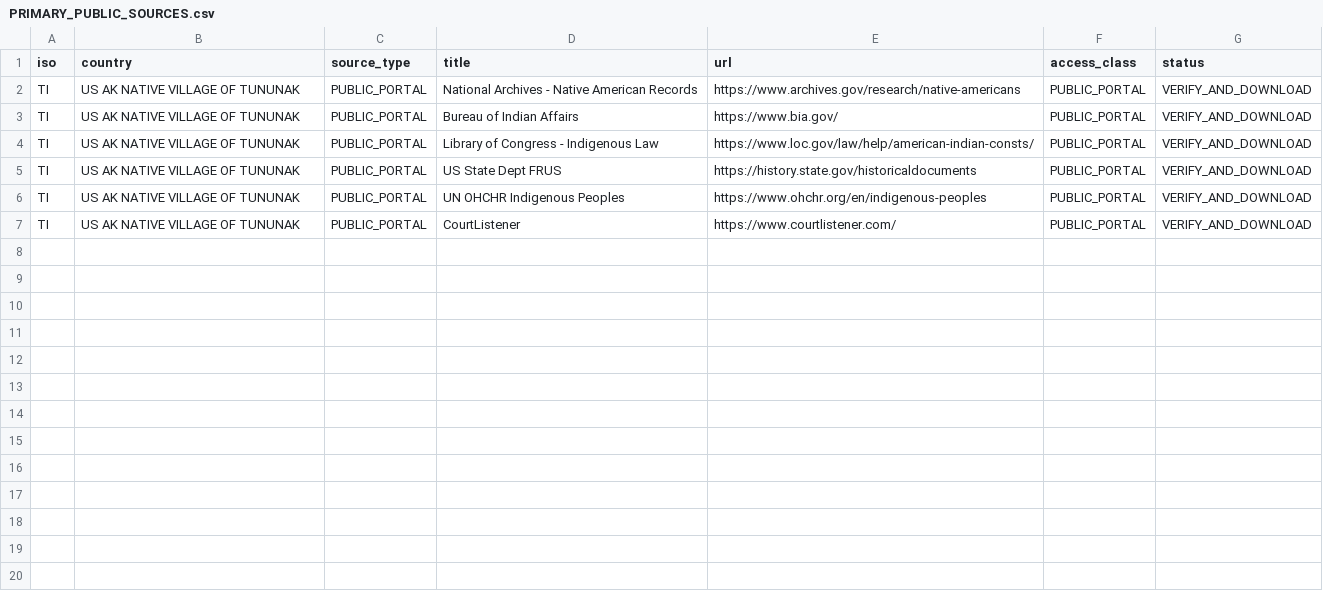
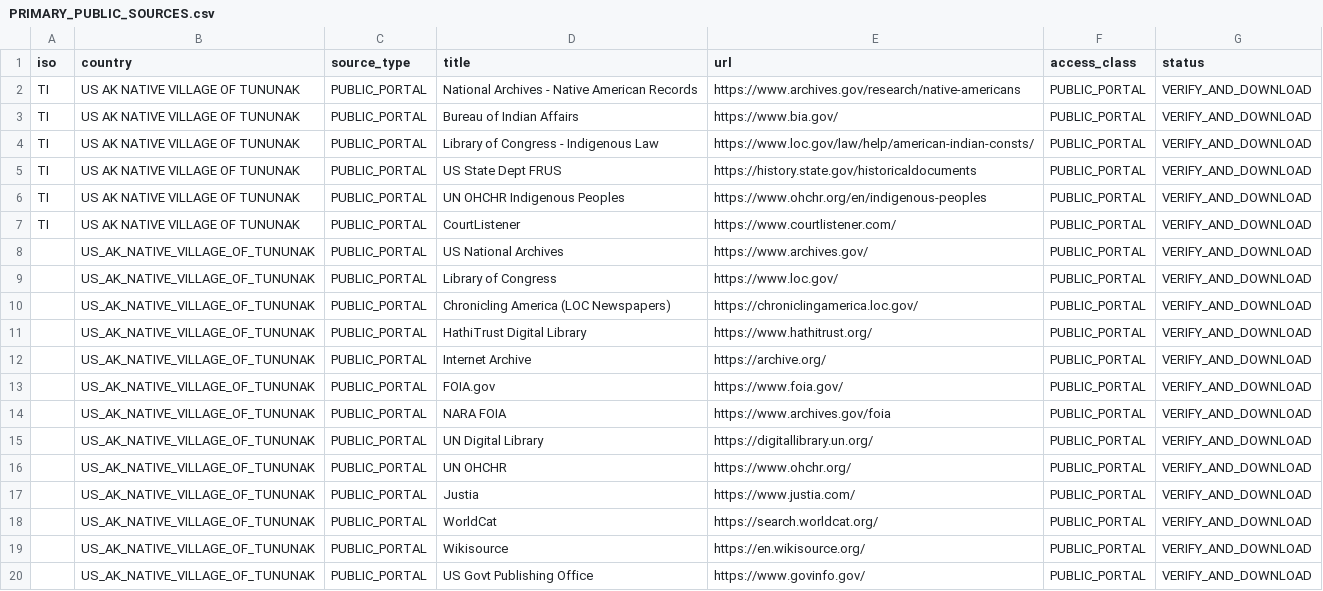
Before and after one commit to GlobalRestitutionAlliance/turtle-island-us-ak-native-village-of-tununak-master-litigation, a CSV file: 03_Evidentiary_Exhibits/PRIMARY_PUBLIC_SOURCES.csv, drawn as a sheet.

Commit message:
Expand primary public source registries (Batch 2)

```diff
--- a/03_Evidentiary_Exhibits/PRIMARY_PUBLIC_SOURCES.csv
+++ b/03_Evidentiary_Exhibits/PRIMARY_PUBLIC_SOURCES.csv
@@ -7 +7,14 @@ TI,US AK NATIVE VILLAGE OF TUNUNAK,PUBLIC_PORTAL,UN OHCHR Indigenous Peoples,htt
 TI,US AK NATIVE VILLAGE OF TUNUNAK,PUBLIC_PORTAL,CourtListener,https://www.courtlistener.com/,PUBLIC_PORTAL,VERIFY_AND_DOWNLOAD
+,US_AK_NATIVE_VILLAGE_OF_TUNUNAK,PUBLIC_PORTAL,US National Archives,https://www.archives.gov/,PUBLIC_PORTAL,VERIFY_AND_DOWNLOAD
+,US_AK_NATIVE_VILLAGE_OF_TUNUNAK,PUBLIC_PORTAL,Library of Congress,https://www.loc.gov/,PUBLIC_PORTAL,VERIFY_AND_DOWNLOAD
+,US_AK_NATIVE_VILLAGE_OF_TUNUNAK,PUBLIC_PORTAL,Chronicling America (LOC Newspapers),https://chroniclingamerica.loc.gov/,PUBLIC_PORTAL,VERIFY_AND_DOWNLOAD
+,US_AK_NATIVE_VILLAGE_OF_TUNUNAK,PUBLIC_PORTAL,HathiTrust Digital Library,https://www.hathitrust.org/,PUBLIC_PORTAL,VERIFY_AND_DOWNLOAD
+,US_AK_NATIVE_VILLAGE_OF_TUNUNAK,PUBLIC_PORTAL,Internet Archive,https://archive.org/,PUBLIC_PORTAL,VERIFY_AND_DOWNLOAD
+,US_AK_NATIVE_VILLAGE_OF_TUNUNAK,PUBLIC_PORTAL,FOIA.gov,https://www.foia.gov/,PUBLIC_PORTAL,VERIFY_AND_DOWNLOAD
+,US_AK_NATIVE_VILLAGE_OF_TUNUNAK,PUBLIC_PORTAL,NARA FOIA,https://www.archives.gov/foia,PUBLIC_PORTAL,VERIFY_AND_DOWNLOAD
+,US_AK_NATIVE_VILLAGE_OF_TUNUNAK,PUBLIC_PORTAL,UN Digital Library,https://digitallibrary.un.org/,PUBLIC_PORTAL,VERIFY_AND_DOWNLOAD
+,US_AK_NATIVE_VILLAGE_OF_TUNUNAK,PUBLIC_PORTAL,UN OHCHR,https://www.ohchr.org/,PUBLIC_PORTAL,VERIFY_AND_DOWNLOAD
+,US_AK_NATIVE_VILLAGE_OF_TUNUNAK,PUBLIC_PORTAL,Justia,https://www.justia.com/,PUBLIC_PORTAL,VERIFY_AND_DOWNLOAD
+,US_AK_NATIVE_VILLAGE_OF_TUNUNAK,PUBLIC_PORTAL,WorldCat,https://search.worldcat.org/,PUBLIC_PORTAL,VERIFY_AND_DOWNLOAD
+,US_AK_NATIVE_VILLAGE_OF_TUNUNAK,PUBLIC_PORTAL,Wikisource,https://en.wikisource.org/,PUBLIC_PORTAL,VERIFY_AND_DOWNLOAD
+,US_AK_NATIVE_VILLAGE_OF_TUNUNAK,PUBLIC_PORTAL,US Govt Publishing Office,https://www.govinfo.gov/,PUBLIC_PORTAL,VERIFY_AND_DOWNLOAD
```
Also changed, not shown: 2 other files.
